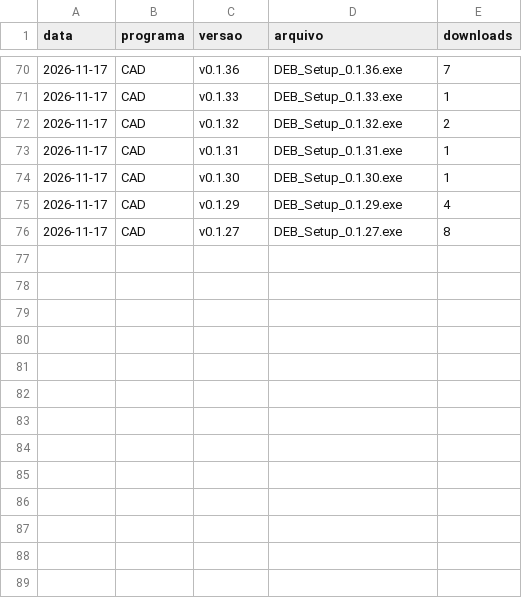
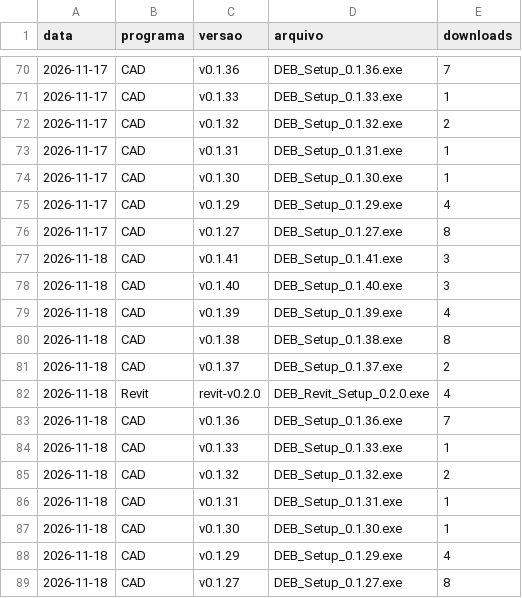
Before and after one commit to Josileissu/PCEB, a CSV file: downloads.csv, drawn as a sheet; only a part is shown, gaps mark what is left out.

```diff
--- a/downloads.csv
+++ b/downloads.csv
@@ -76 +76,14 @@ data;programa;versao;arquivo;downloads
 2026-11-17;CAD;v0.1.27;DEB_Setup_0.1.27.exe;8
+2026-11-18;CAD;v0.1.41;DEB_Setup_0.1.41.exe;3
+2026-11-18;CAD;v0.1.40;DEB_Setup_0.1.40.exe;3
+2026-11-18;CAD;v0.1.39;DEB_Setup_0.1.39.exe;4
+2026-11-18;CAD;v0.1.38;DEB_Setup_0.1.38.exe;8
+2026-11-18;CAD;v0.1.37;DEB_Setup_0.1.37.exe;2
+2026-11-18;Revit;revit-v0.2.0;DEB_Revit_Setup_0.2.0.exe;4
+2026-11-18;CAD;v0.1.36;DEB_Setup_0.1.36.exe;7
+2026-11-18;CAD;v0.1.33;DEB_Setup_0.1.33.exe;1
+2026-11-18;CAD;v0.1.32;DEB_Setup_0.1.32.exe;2
+2026-11-18;CAD;v0.1.31;DEB_Setup_0.1.31.exe;1
+2026-11-18;CAD;v0.1.30;DEB_Setup_0.1.30.exe;1
+2026-11-18;CAD;v0.1.29;DEB_Setup_0.1.29.exe;4
+2026-11-18;CAD;v0.1.27;DEB_Setup_0.1.27.exe;8
```
